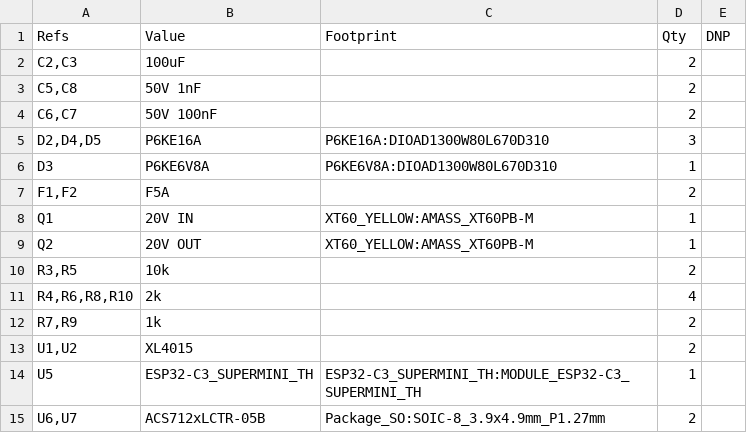
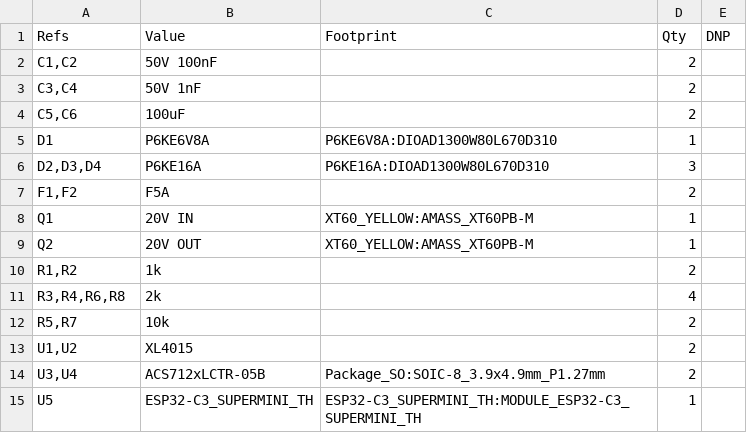
Before and after one commit to majabojarska/sata-psu, a CSV file: static/sata-psu_bom.csv, drawn as a sheet.

Commit message:
sch: solve non-footprint erc issues

```diff
--- a/static/sata-psu_bom.csv
+++ b/static/sata-psu_bom.csv
@@ -1,7 +1,7 @@
 "Refs","Value","Footprint","Qty","DNP"
-"C2,C3","100uF","","2",""
-"C5,C8","50V 1nF","","2",""
-"C6,C7","50V 100nF","","2",""
-"D2,D4,D5","P6KE16A","P6KE16A:DIOAD1300W80L670D310","3",""
-"D3","P6KE6V8A","P6KE6V8A:DIOAD1300W80L670D310","1",""
+"C1,C2","50V 100nF","","2",""
+"C3,C4","50V 1nF","","2",""
+"C5,C6","100uF","","2",""
+"D1","P6KE6V8A","P6KE6V8A:DIOAD1300W80L670D310","1",""
+"D2,D3,D4","P6KE16A","P6KE16A:DIOAD1300W80L670D310","3",""
 "F1,F2","F5A","","2",""
@@ -9,7 +9,7 @@
 "Q2","20V OUT","XT60_YELLOW:AMASS_XT60PB-M","1",""
-"R3,R5","10k","","2",""
-"R4,R6,R8,R10","2k","","4",""
-"R7,R9","1k","","2",""
+"R1,R2","1k","","2",""
+"R3,R4,R6,R8","2k","","4",""
+"R5,R7","10k","","2",""
 "U1,U2","XL4015","","2",""
+"U3,U4","ACS712xLCTR-05B","Package_SO:SOIC-8_3.9x4.9mm_P1.27mm","2",""
 "U5","ESP32-C3_SUPERMINI_TH","ESP32-C3_SUPERMINI_TH:MODULE_ESP32-C3_SUPERMINI_TH","1",""
-"U6,U7","ACS712xLCTR-05B","Package_SO:SOIC-8_3.9x4.9mm_P1.27mm","2",""
```
Also changed, not shown: 5 other files.
